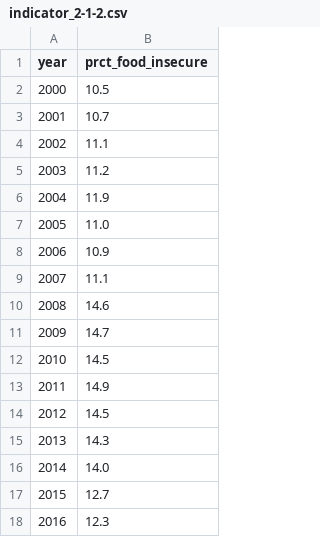
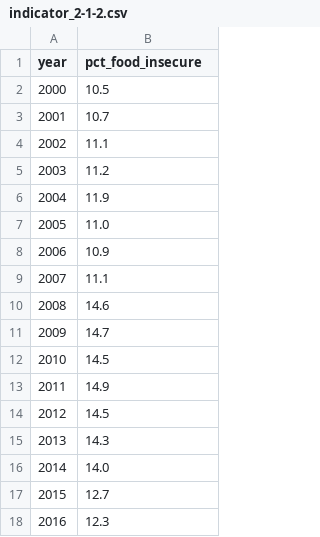
Before and after one commit to GSA/sdg-indicators-usa, a CSV file: data/indicator_2-1-2.csv, drawn as a sheet.

Commit message:
Update indicator_2-1-2.csv

```diff
--- a/data/indicator_2-1-2.csv
+++ b/data/indicator_2-1-2.csv
@@ -1,2 +1,2 @@
-year,prct_food_insecure
+year,pct_food_insecure
 2000,10.5
```
